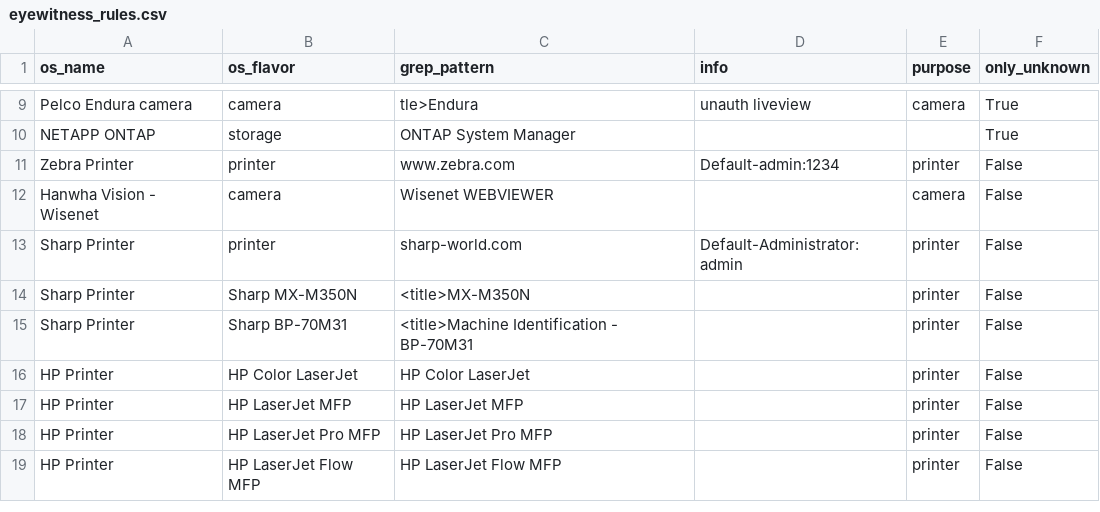
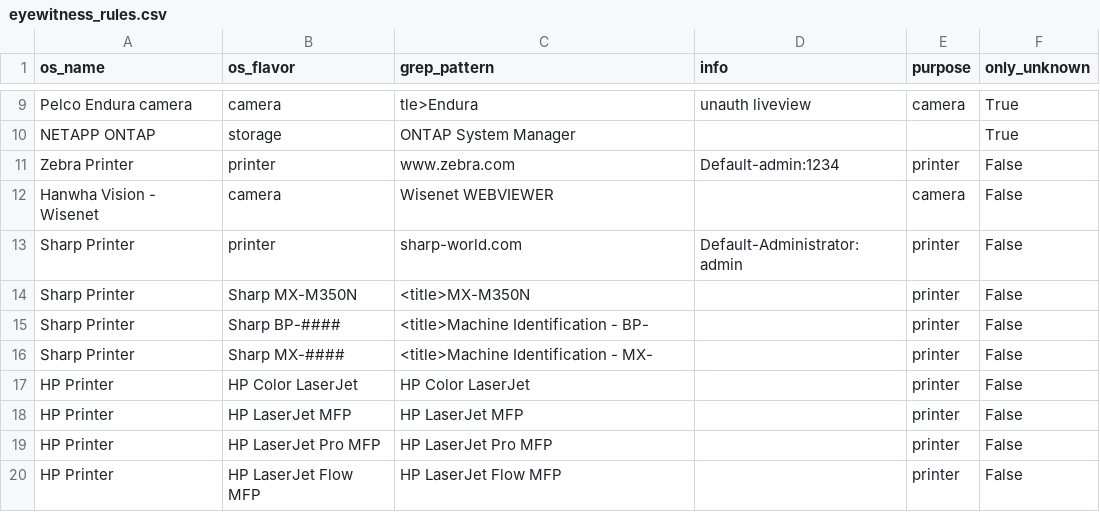
Before and after one commit to mvdevnull/sniper, a CSV file: conf/eyewitness_rules.csv, drawn as a sheet; only a part is shown, gaps mark what is left out.

Commit message:
Update eyewitness_rules.csv

```diff
--- a/conf/eyewitness_rules.csv
+++ b/conf/eyewitness_rules.csv
@@ -14,3 +14,4 @@ Sharp Printer,printer,sharp-world.com,Default-Administrator:admin,printer,False
 Sharp Printer,Sharp MX-M350N,<title>MX-M350N,,printer,False
-Sharp Printer,Sharp BP-70M31,<title>Machine Identification - BP-70M31,,printer,False
+Sharp Printer,Sharp BP-####,<title>Machine Identification - BP-,,printer,False
+Sharp Printer,Sharp MX-####,<title>Machine Identification - MX-,,printer,False
 HP Printer,HP Color LaserJet,HP Color LaserJet,,printer,False
```
